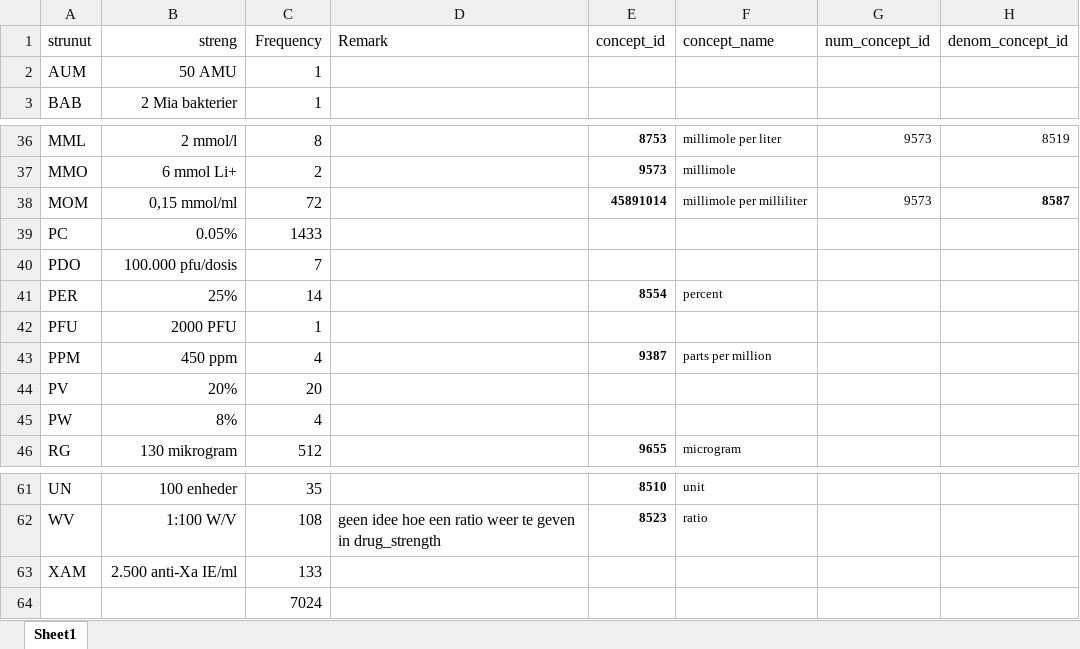
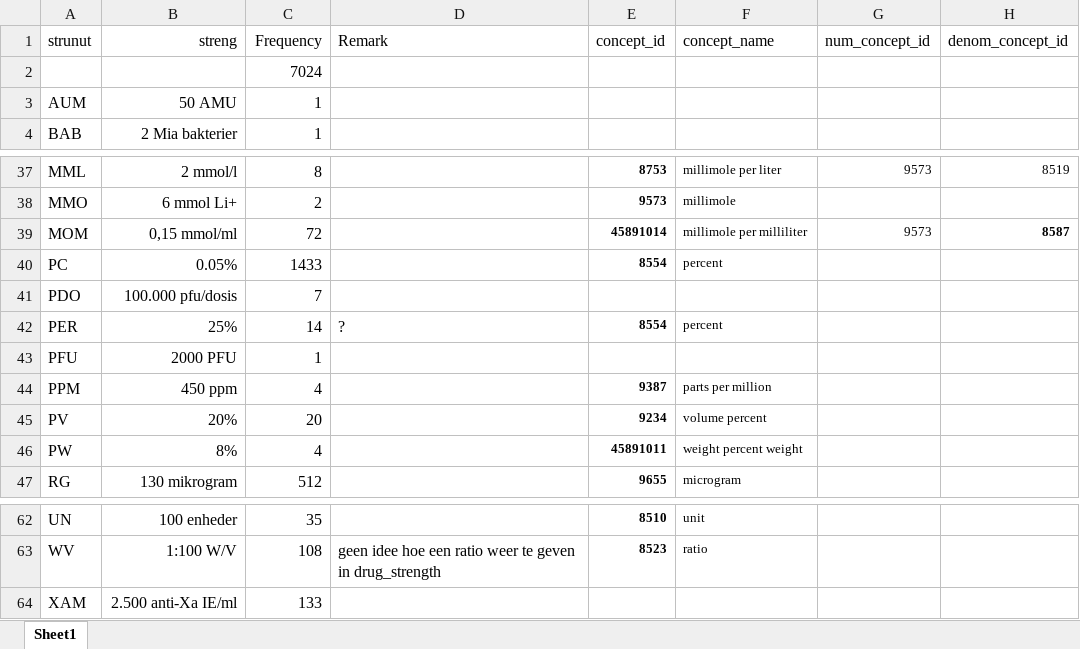
Before and after one commit to thehyve/ohdsi-drug-mapping, an Excel workbook: unit_mapping/man_map_unit_strength.xlsx, sheet Sheet1, drawn as a sheet; only a part is shown, gaps mark what is left out; values as stored, in another font and other column widths than the file's, no borders; table styles not drawn; addresses are those after the commit; the diff names each change by its address in the sheet, - before the commit and + after, or states it on an @@ line.

```diff
--- a/unit_mapping/man_map_unit_strength.xlsx (sheet Sheet1)
+++ b/unit_mapping/man_map_unit_strength.xlsx (sheet Sheet1)
@@ row 64 moved to row 2: 7024 @@
-E40 (concept_id): (empty)
+E40 (concept_id): 8554
-F40 (concept_name): (empty)
+F40 (concept_name): percent
-D42 (Remark): (empty)
+D42 (Remark): ?
-E45 (concept_id): (empty)
+E45 (concept_id): 9234
-F45 (concept_name): (empty)
+F45 (concept_name): volume percent
-E46 (concept_id): (empty)
+E46 (concept_id): 45891011
-F46 (concept_name): (empty)
+F46 (concept_name): weight percent weight
```
Also changed, not shown: 4 other files.
